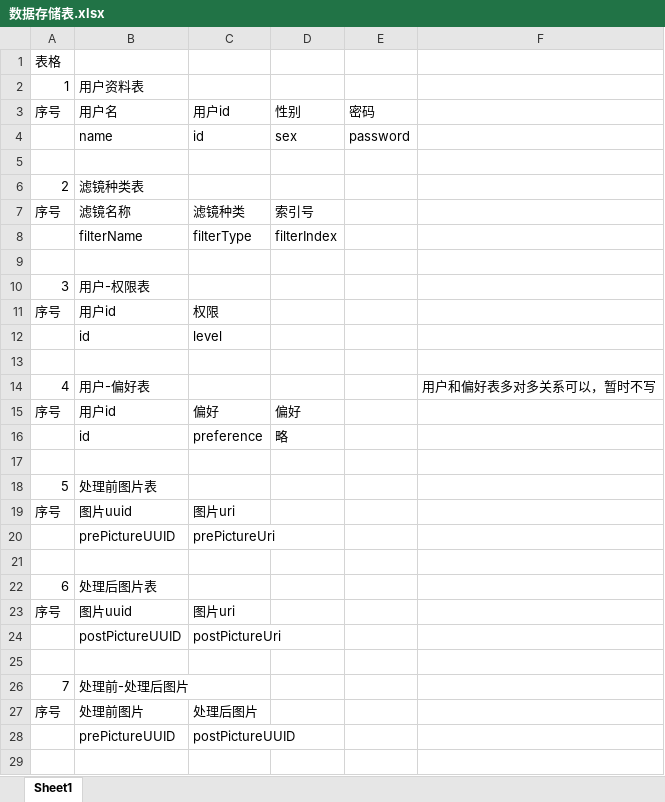
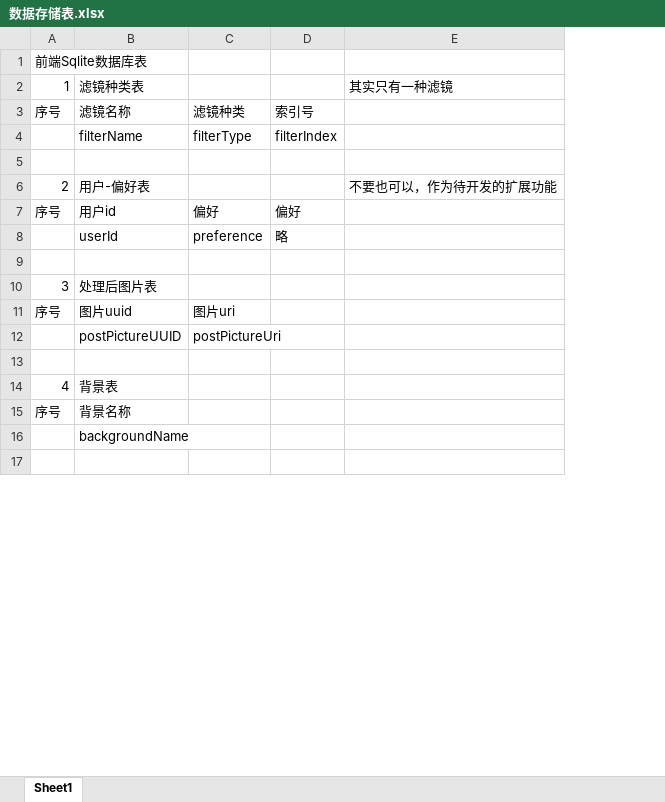
Before and after one commit to metheway/modern-software-engineering-android, an Excel workbook: 软件工程/数据存储/数据存储表.xlsx, sheet Sheet1, drawn as a sheet; only a part is shown; values as stored, in another font and other column widths than the file's, no borders; removed rows and columns are numbered as before the commit, all else as after; the diff covers the shown part only; the diff names each change by its address in the sheet, - before the commit and + after, or states it on an @@ line.

```diff
--- a/软件工程/数据存储/数据存储表.xlsx (sheet Sheet1)
+++ b/软件工程/数据存储/数据存储表.xlsx (sheet Sheet1)
-column E, empty
-column F, empty
+column E, row 2: 其实只有一种滤镜
-A1: 表格
+A1: 前端Sqlite数据库表
-B2: 用户资料表
+B2: 滤镜种类表
-row 3: 序号 | 用户名 | 用户id | 性别 | 密码
-row 4:  | name | id | sex | password
-row 5: (empty)
-row 6: 2 | 滤镜种类表
-row 10: 3 | 用户-权限表
+row 6: 2 | 用户-偏好表 |  |  | 不要也可以，作为待开发的扩展功能
-C7: 权限
+C7: 偏好
-D7: (empty)
+D7: 偏好
-row 12:  | id | level
+row 8:  | userId | preference | 略
-row 14: 4 | 用户-偏好表 |  |  |  | 用户和偏好表多对多关系可以，暂时不写
-row 15: 序号 | 用户id | 偏好 | 偏好
-row 16:  | id | preference | 略
-row 10: (empty)
+row 10: 3 | 处理后图片表
-row 18: 5 | 处理前图片表
-row 19: 序号 | 图片uuid | 图片uri
-row 20:  | prePictureUUID | prePictureUri
-row 21: (empty)
-row 22: 6 | 处理后图片表
-row 26: 7 | 处理前-处理后图片
+row 14: 4 | 背景表
-B15: 处理前图片
+B15: 背景名称
-C15: 处理后图片
+C15: (empty)
-row 28:  | prePictureUUID | postPictureUUID
+row 16:  | backgroundName
```
Also changed, not shown: 6 added rows, 1 removed row and 4 edited cells elsewhere in this sheet, 43 other files.
